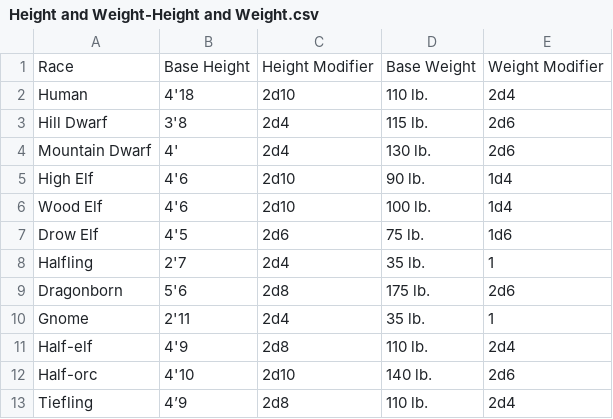
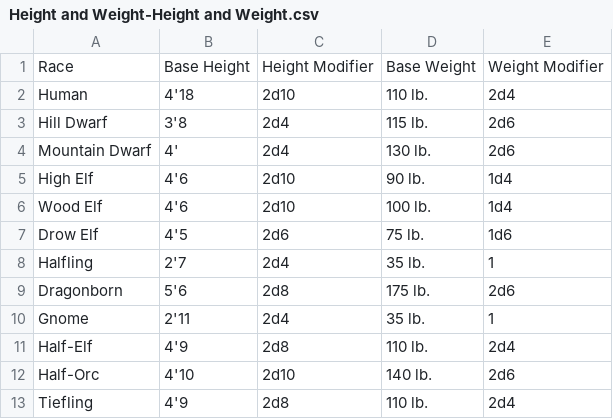
Before and after one commit to codingame-team/DnD-5th-Edition-API, a CSV file: Tables/Height and Weight-Height and Weight.csv, drawn as a sheet.

```diff
--- a/Tables/Height and Weight-Height and Weight.csv
+++ b/Tables/Height and Weight-Height and Weight.csv
@@ -10,4 +10,4 @@ Dragonborn;5'6;2d8;175 lb.;2d6
 Gnome;2'11;2d4;35 lb.;1
-Half-elf;4'9;2d8;110 lb.;2d4
-Half-orc;4'10;2d10;140 lb.;2d6
-Tiefling;4’9;2d8;110 lb.;2d4
+Half-Elf;4'9;2d8;110 lb.;2d4
+Half-Orc;4'10;2d10;140 lb.;2d6
+Tiefling;4'9;2d8;110 lb.;2d4
```
Also changed, not shown: 7 other files.
